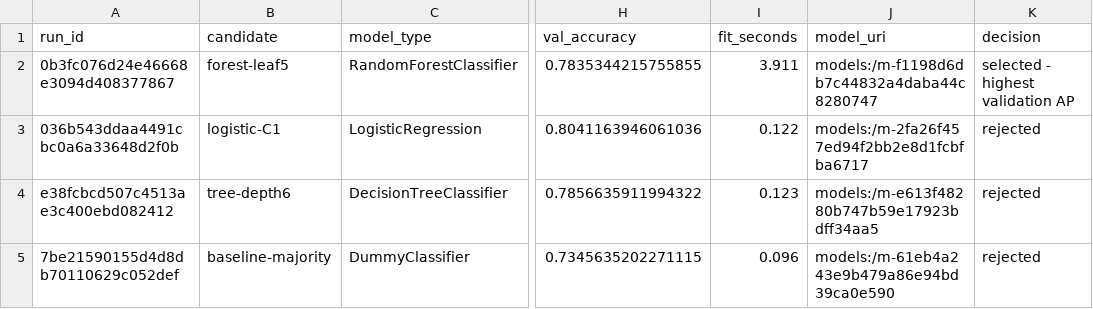
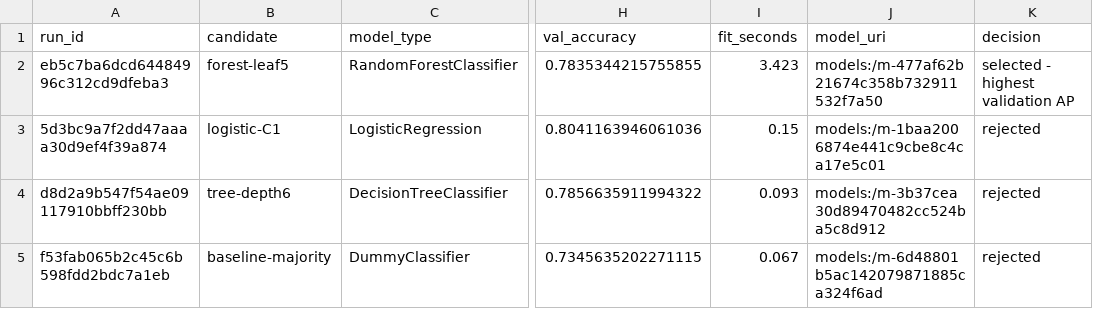
Before and after one commit to KhadijaBenhamida/telco-churn, a CSV file: reports/tp03_comparison.csv, drawn as a sheet; only a part is shown, gaps mark what is left out; the diff names each change by its address in the sheet, - before the commit and + after, or states it on an @@ line.

Commit message:
Add TP03 evidence, summary report and recorded identifiers

```diff
--- a/reports/tp03_comparison.csv
+++ b/reports/tp03_comparison.csv
-A2 (run_id): 0b3fc076d24e46668e3094d408377867
+A2 (run_id): eb5c7ba6dcd64484996c312cd9dfeba3
-I2 (fit_seconds): 3.911
+I2 (fit_seconds): 3.423
-J2 (model_uri): models:/m-f1198d6db7c44832a4daba44c8280747
+J2 (model_uri): models:/m-477af62b21674c358b732911532f7a50
-A3 (run_id): 036b543ddaa4491cbc0a6a33648d2f0b
+A3 (run_id): 5d3bc9a7f2dd47aaaa30d9ef4f39a874
-I3 (fit_seconds): 0.122
+I3 (fit_seconds): 0.15
-J3 (model_uri): models:/m-2fa26f457ed94f2bb2e8d1fcbfba6717
+J3 (model_uri): models:/m-1baa2006874e441c9cbe8c4ca17e5c01
-A4 (run_id): e38fcbcd507c4513ae3c400ebd082412
+A4 (run_id): d8d2a9b547f54ae09117910bbff230bb
-I4 (fit_seconds): 0.123
+I4 (fit_seconds): 0.093
-J4 (model_uri): models:/m-e613f48280b747b59e17923bdff34aa5
+J4 (model_uri): models:/m-3b37cea30d89470482cc524ba5c8d912
-A5 (run_id): 7be21590155d4d8db70110629c052def
+A5 (run_id): f53fab065b2c45c6b598fdd2bdc7a1eb
-I5 (fit_seconds): 0.096
+I5 (fit_seconds): 0.067
-J5 (model_uri): models:/m-61eb4a243e9b479a86e94bd39ca0e590
+J5 (model_uri): models:/m-6d48801b5ac142079871885ca324f6ad
```
Also changed, not shown: 13 other files.
